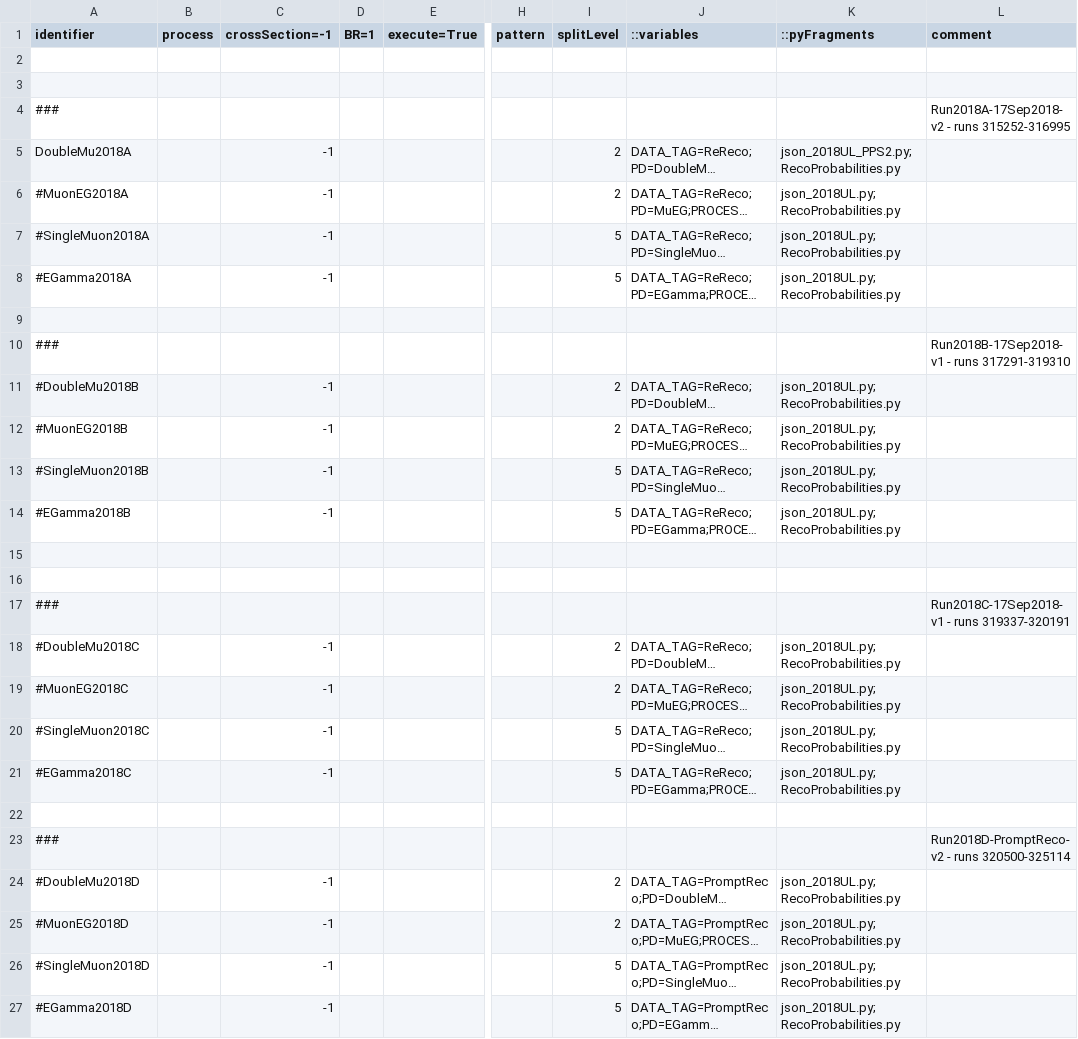
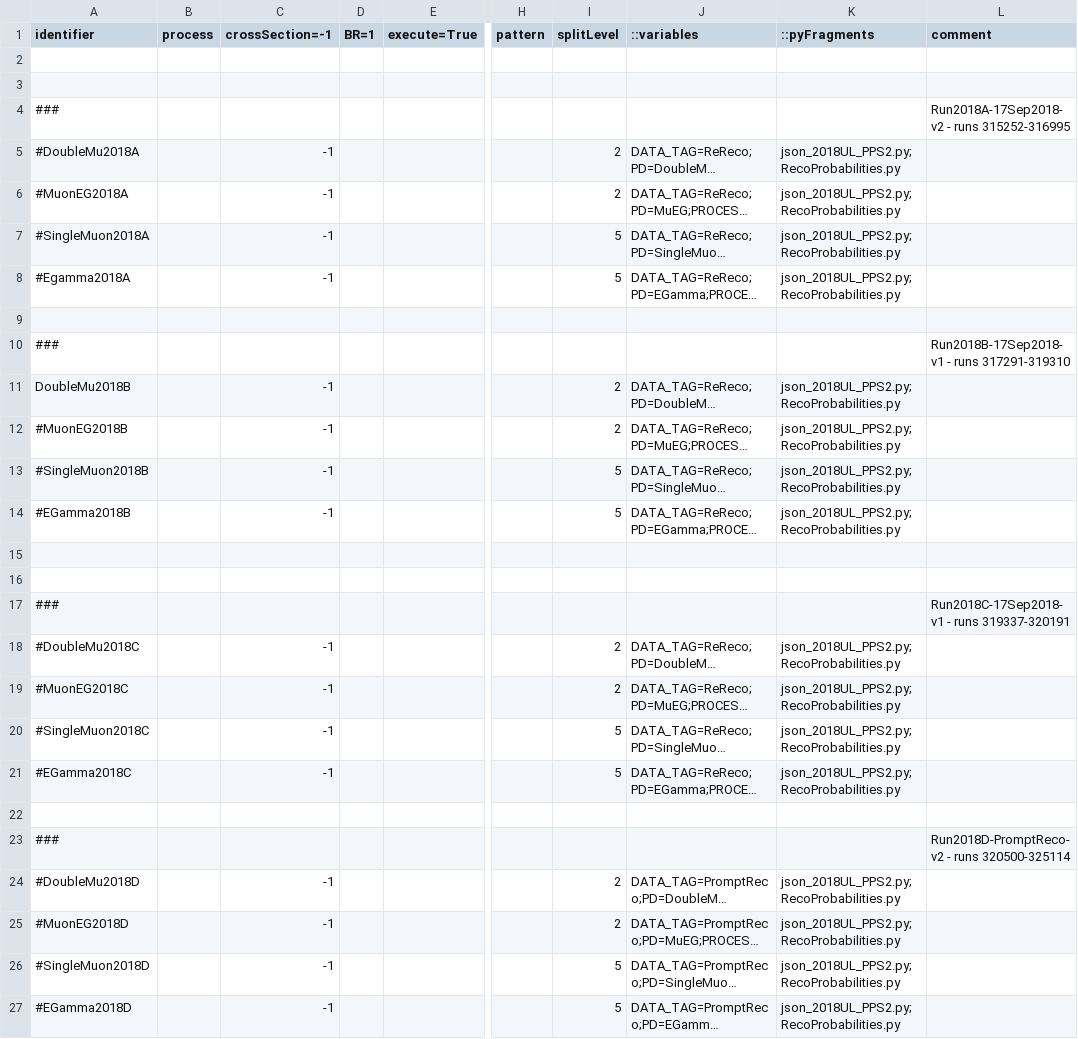
Before and after one commit to bellan/VVXAnalysis, a CSV file: Producers/python/samples_2018UL_Data.csv, drawn as a sheet; only a part is shown, gaps mark what is left out; long unchanged cells end in …; the diff names each change by its address in the sheet, - before the commit and + after, or states it on an @@ line.

```diff
--- a/Producers/python/samples_2018UL_Data.csv
+++ b/Producers/python/samples_2018UL_Data.csv
-A5 (identifier): DoubleMu2018A
+A5 (identifier): #DoubleMu2018A
-K6:K8 (::pyFragments): json_2018UL.py;RecoProbabilities.py
+K6:K8 (::pyFragments): json_2018UL_PPS2.py;RecoProbabilities.py
-A8 (identifier): #EGamma2018A
+A8 (identifier): #Egamma2018A
-A11 (identifier): #DoubleMu2018B
+A11 (identifier): DoubleMu2018B
-K11:K14 (::pyFragments): json_2018UL.py;RecoProbabilities.py
+K11:K14 (::pyFragments): json_2018UL_PPS2.py;RecoProbabilities.py
-K18:K21 (::pyFragments): json_2018UL.py;RecoProbabilities.py
+K18:K21 (::pyFragments): json_2018UL_PPS2.py;RecoProbabilities.py
-K24:K27 (::pyFragments): json_2018UL.py;RecoProbabilities.py
+K24:K27 (::pyFragments): json_2018UL_PPS2.py;RecoProbabilities.py
```
Also changed, not shown: 1 other file.
